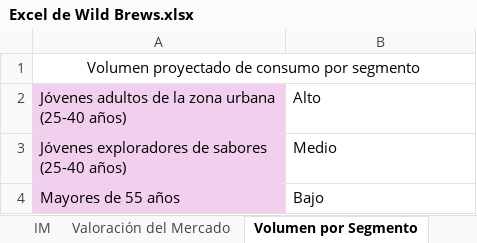
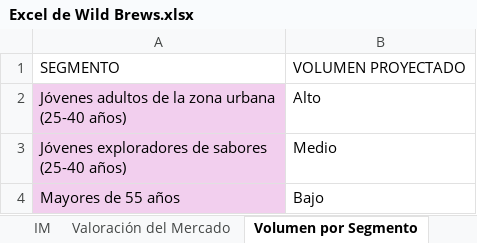
Before and after one commit to fran150802/Wild-Brews-Expor-Canad-, an Excel workbook: Excel de Wild Brews.xlsx, sheet Volumen por Segmento, drawn as a sheet; values as stored, in another font and other column widths than the file's, no borders; removed rows and columns are numbered as before the commit, all else as after; the diff names each change by its address in the sheet, - before the commit and + after, or states it on an @@ line.

```diff
--- a/Excel de Wild Brews.xlsx (sheet Volumen por Segmento)
+++ b/Excel de Wild Brews.xlsx (sheet Volumen por Segmento)
-row 1: Volumen proyectado de consumo por segmento
+row 1: SEGMENTO | VOLUMEN PROYECTADO
```
Also changed, not shown: sheet Valoración del Mercado, sheet Estrategias de Fidelización, sheet IM, sheet Competencia.
